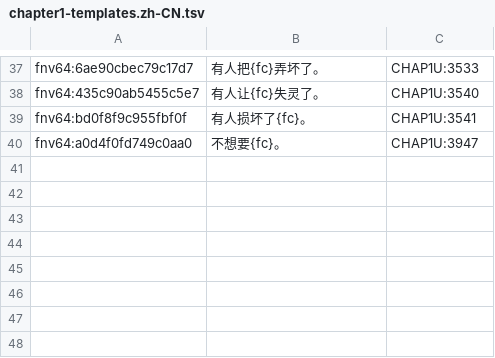
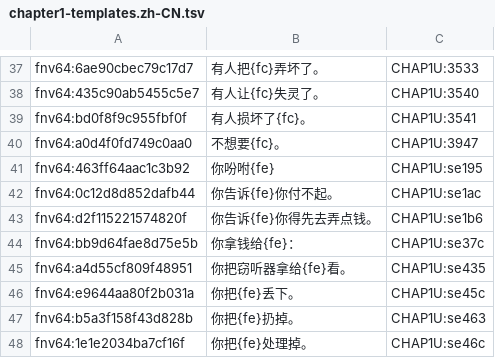
Before and after one commit to wicanr2/kgb-dosgolem, a TSV file: text/chapter1-templates.zh-CN.tsv, drawn as a sheet; only a part is shown, gaps mark what is left out; the diff names each change by its address in the sheet, - before the commit and + after, or states it on an @@ line.

```diff
--- a/text/chapter1-templates.zh-CN.tsv
+++ b/text/chapter1-templates.zh-CN.tsv
+row 41: fnv64:463ff64aac1c3b92 | 你吩咐{fe} | CHAP1U:se195
+row 42: fnv64:0c12d8d852dafb44 | 你告诉{fe}你付不起。 | CHAP1U:se1ac
+row 43: fnv64:d2f115221574820f | 你告诉{fe}你得先去弄点钱。 | CHAP1U:se1b6
+row 44: fnv64:bb9d64fae8d75e5b | 你拿钱给{fe}： | CHAP1U:se37c
+row 45: fnv64:a4d55cf809f48951 | 你把窃听器拿给{fe}看。 | CHAP1U:se435
+row 46: fnv64:e9644aa80f2b031a | 你把{fe}丢下。 | CHAP1U:se45c
+row 47: fnv64:b5a3f158f43d828b | 你把{fe}扔掉。 | CHAP1U:se463
+row 48: fnv64:1e1e2034ba7cf16f | 你把{fe}处理掉。 | CHAP1U:se46c
```
Also changed, not shown: 7 other files.
